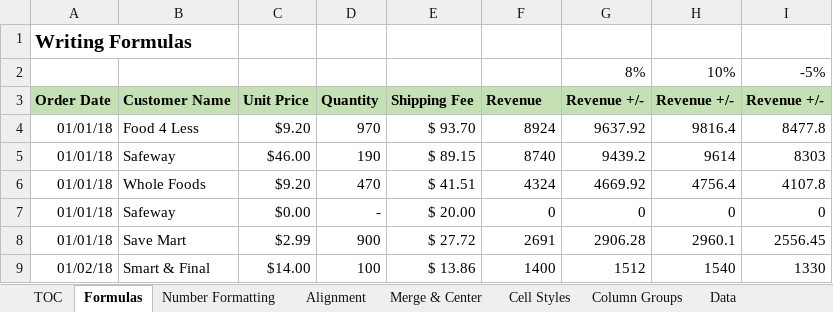
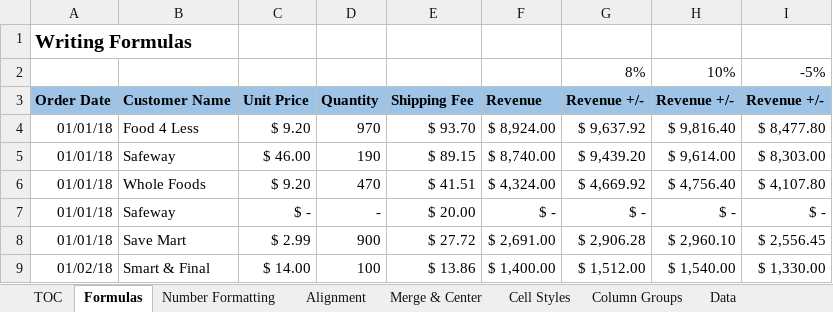
Before and after one commit to A-C-Sai/working-with-data, an Excel workbook: excel/excel-training/Level 1/Sales Transactions - BEGIN.xlsx, sheet Formulas, drawn as a sheet; only a part is shown; values as stored, in another font and other column widths than the file's, no borders; the diff covers the shown part only; the diff names each change by its address in the sheet, - before the commit and + after, or states it on an @@ line.

```diff
--- a/excel/excel-training/Level 1/Sales Transactions - BEGIN.xlsx (sheet Formulas)
+++ b/excel/excel-training/Level 1/Sales Transactions - BEGIN.xlsx (sheet Formulas)
-A3:I3 fill: #C5E0B4
+A3:I3 fill: #9DC3E6
-C4: $9.20
+C4: $ 9.20
-F4: 8924
+F4: $ 8,924.00
-G4: 9637.92
+G4: $ 9,637.92
-H4: 9816.4
+H4: $ 9,816.40
-I4: 8477.8
+I4: $ 8,477.80
-C5: $46.00
+C5: $ 46.00
-F5: 8740
+F5: $ 8,740.00
-G5: 9439.2
+G5: $ 9,439.20
-H5: 9614
+H5: $ 9,614.00
-I5: 8303
+I5: $ 8,303.00
-C6: $9.20
+C6: $ 9.20
-F6: 4324
+F6: $ 4,324.00
-G6: 4669.92
+G6: $ 4,669.92
-H6: 4756.4
+H6: $ 4,756.40
-I6: 4107.8
+I6: $ 4,107.80
-C7: $0.00
+C7: $ -
-F7: 0
+F7: $ -
-G7: 0
+G7: $ -
-H7: 0
+H7: $ -
-I7: 0
+I7: $ -
-C8: $2.99
+C8: $ 2.99
-F8: 2691
+F8: $ 2,691.00
-G8: 2906.28
+G8: $ 2,906.28
-H8: 2960.1
+H8: $ 2,960.10
-I8: 2556.45
+I8: $ 2,556.45
-C9: $14.00
+C9: $ 14.00
-F9: 1400
+F9: $ 1,400.00
-G9: 1512
+G9: $ 1,512.00
-H9: 1540
+H9: $ 1,540.00
-I9: 1330
+I9: $ 1,330.00
```
Also changed, not shown: 4 added rows, 4 removed rows and 10 edited cells elsewhere in this sheet, sheet Number Formatting, sheet Merge & Center, sheet Alignment, sheet Cell Styles.
